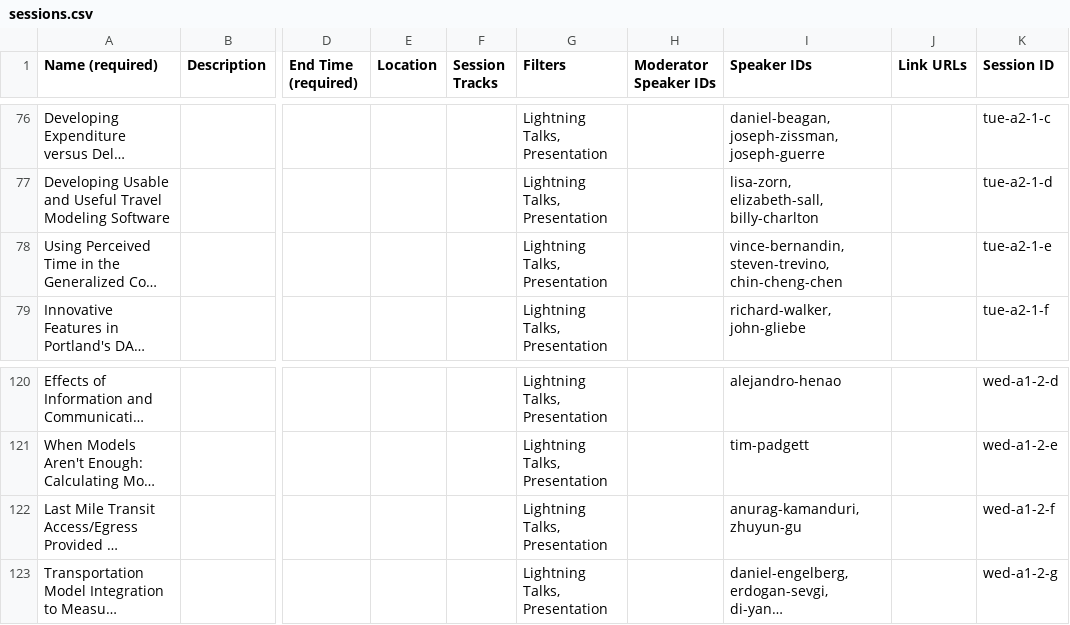
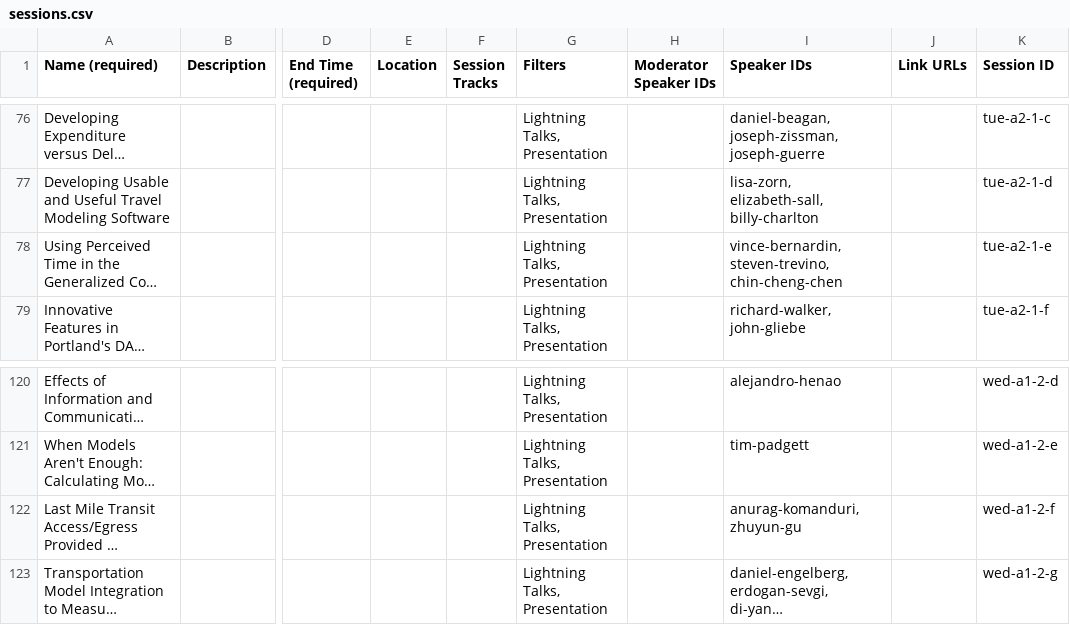
Before and after one commit to colemant/innovations-conference, a CSV file: working/sessions.csv, drawn as a sheet; only a part is shown, gaps mark what is left out; long unchanged cells end in …; the diff covers the shown part only; the diff names each change by its address in the sheet, - before the commit and + after, or states it on an @@ line.

```diff
--- a/working/sessions.csv
+++ b/working/sessions.csv
-I78 (Speaker IDs): vince-bernandin, steven-trevino, chin-cheng-chen
+I78 (Speaker IDs): vince-bernardin, steven-trevino, chin-cheng-chen
-I122 (Speaker IDs): anurag-kamanduri, zhuyun-gu
+I122 (Speaker IDs): anurag-komanduri, zhuyun-gu
```
Also changed, not shown: 10 edited cells elsewhere in this file, working/speakers.csv, 2 other files.
